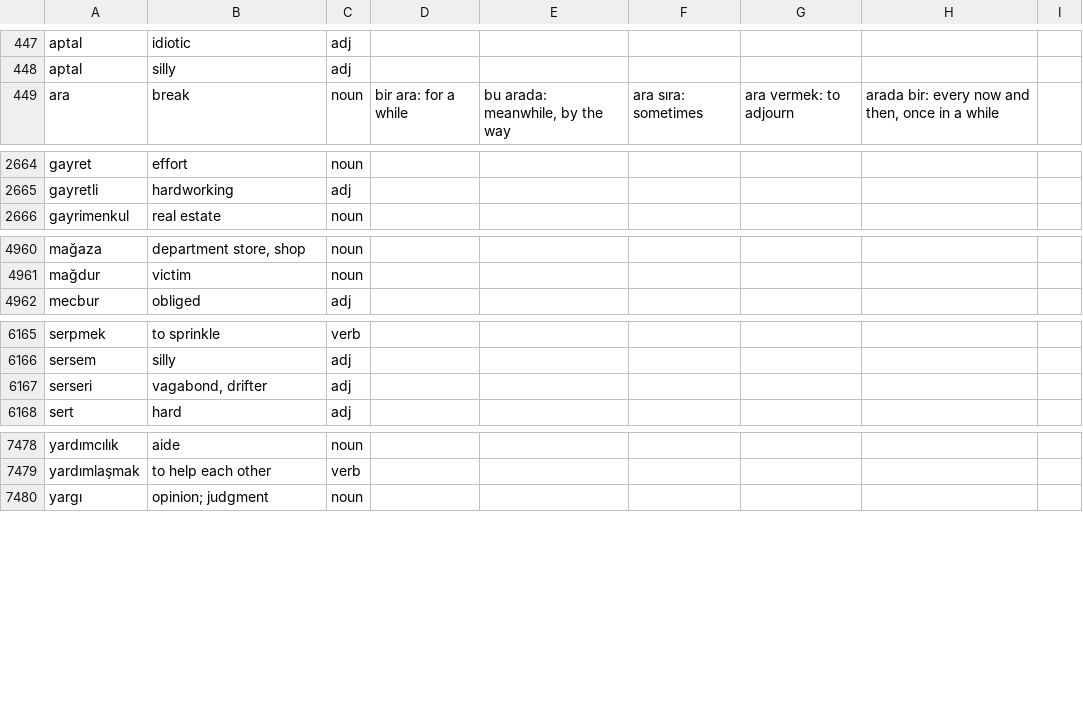
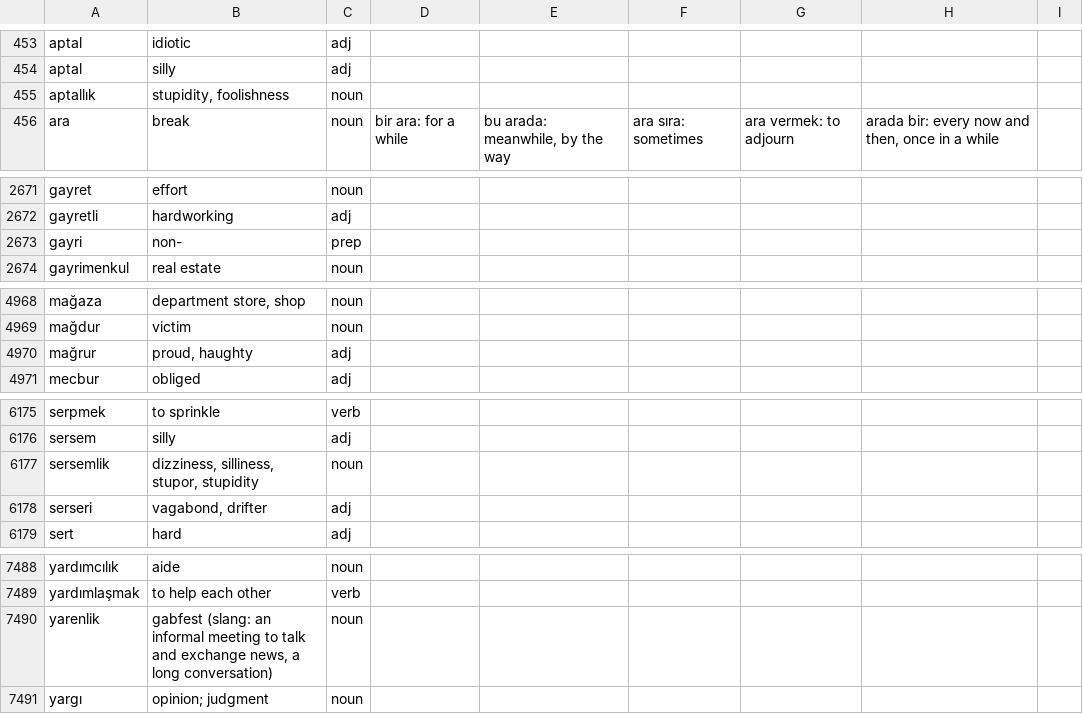
Before and after one commit to baloghe/tr_en_dictionary, a TSV file: input/dictv2.tsv, drawn as a sheet; only a part is shown, gaps mark what is left out; the diff covers the shown part only; the diff names each change by its address in the sheet, - before the commit and + after, or states it on an @@ line.

Commit message:
groups with long inflection lists split into two

```diff
--- a/input/dictv2.tsv
+++ b/input/dictv2.tsv
+row 455: aptallık | stupidity, foolishness | noun
+row 2673: gayri | non- | prep
+row 4970: mağrur | proud, haughty | adj
+row 6177: sersemlik | dizziness, silliness, stupor, stupidity | noun
+row 7490: yarenlik | gabfest (slang: an informal meeting to talk and exchange news, a long conversation) | noun
```
Also changed, not shown: 8 added rows, 1 removed row and 14 edited cells elsewhere in this file, 16 other files.
